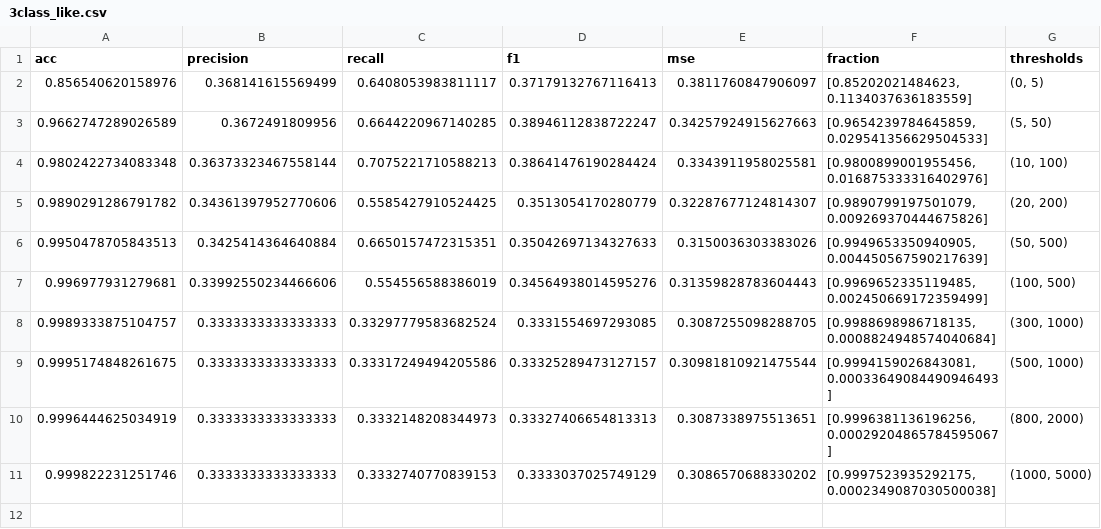
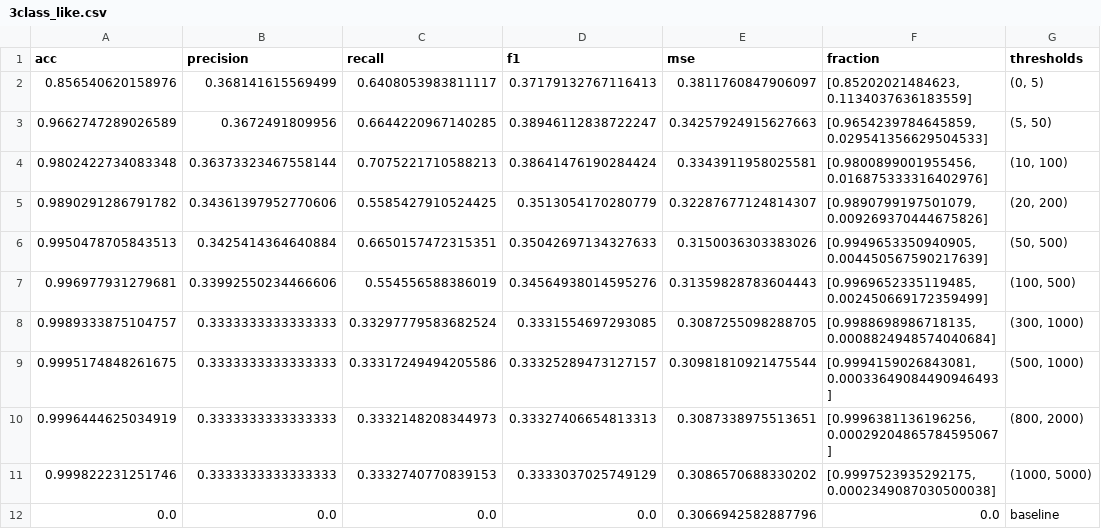
Before and after one commit to Jenniferlyx/si670finalproject, a CSV file: result/3class_like.csv, drawn as a sheet.

```diff
--- a/result/3class_like.csv
+++ b/result/3class_like.csv
@@ -11 +11,2 @@ acc,precision,recall,f1,mse,fraction,thresholds
 0.999822231251746,0.3333333333333333,0.3332740770839153,0.3333037025749129,0.3086570688330202,"[0.9997523935292175, 0.0002349087030500038]","(1000, 5000)"
+0.0,0.0,0.0,0.0,0.3066942582887796,0.0,baseline
```
Also changed, not shown: result/2class_retweet.csv, result/3class_retweet.csv, 5 other files.
